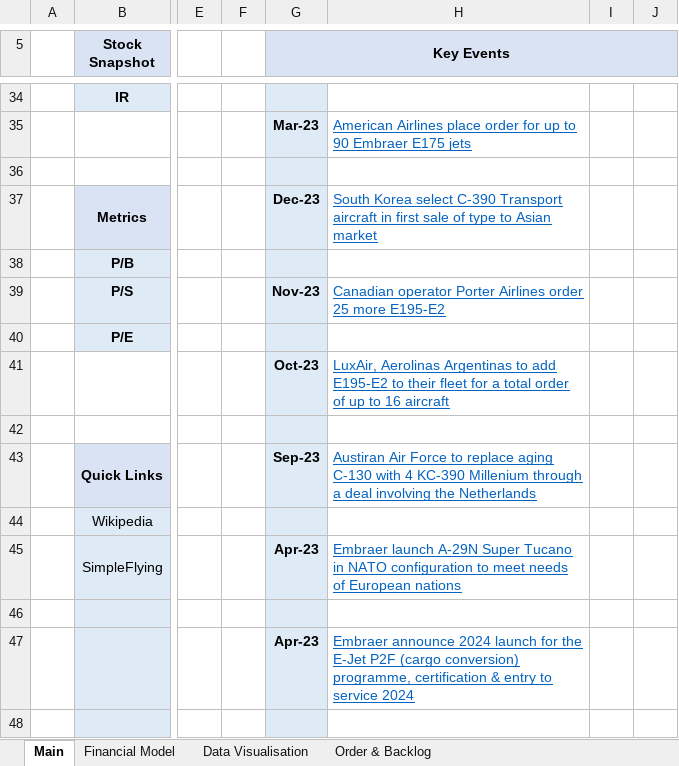
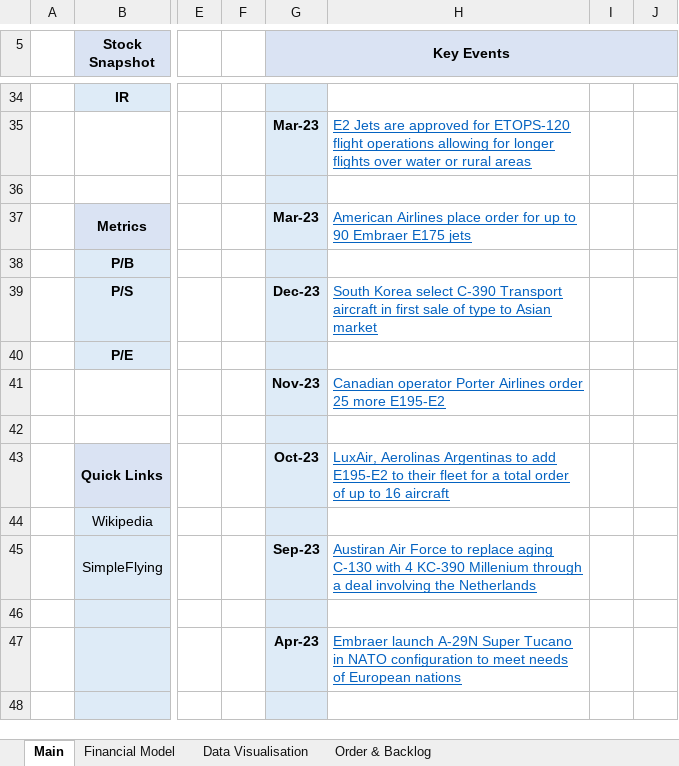
Before and after one commit to Charlie-Hill/Financial-Models, an Excel workbook: $ERJ.xlsx, sheet Main, drawn as a sheet; only a part is shown, gaps mark what is left out; values as stored, in another font and other column widths than the file's, no borders; charts and pictures not drawn; the diff covers the shown part only; the diff names each change by its address in the sheet, - before the commit and + after, or states it on an @@ line.

```diff
--- a/$ERJ.xlsx (sheet Main)
+++ b/$ERJ.xlsx (sheet Main)
-H35: American Airlines place order for up to 90 Embraer E175 jets
+H35: E2 Jets are approved for ETOPS-120 flight operations allowing for longer flights over water or rural areas
-G37 (Key Events): Dec-23
+G37 (Key Events): Mar-23
-H37: South Korea select C-390 Transport aircraft in first sale of type to Asian market
+H37: American Airlines place order for up to 90 Embraer E175 jets
-G39 (Key Events): Nov-23
+G39 (Key Events): Dec-23
-H39: Canadian operator Porter Airlines order 25 more E195-E2
+H39: South Korea select C-390 Transport aircraft in first sale of type to Asian market
-G41 (Key Events): Oct-23
+G41 (Key Events): Nov-23
-H41: LuxAir, Aerolinas Argentinas to add E195-E2 to their fleet for a total order of up to 16 aircraft
+H41: Canadian operator Porter Airlines order 25 more E195-E2
-G43 (Key Events): Sep-23
+G43 (Key Events): Oct-23
-H43: Austiran Air Force to replace aging C-130 with 4 KC-390 Millenium through a deal involving the Netherlands
+H43: LuxAir, Aerolinas Argentinas to add E195-E2 to their fleet for a total order of up to 16 aircraft
-G45 (Key Events): Apr-23
+G45 (Key Events): Sep-23
-H45: Embraer launch A-29N Super Tucano in NATO configuration to meet needs of European nations
+H45: Austiran Air Force to replace aging C-130 with 4 KC-390 Millenium through a deal involving the Netherlands
-H47: Embraer announce 2024 launch for the E-Jet P2F (cargo conversion) programme, certification & entry to service 2024
+H47: Embraer launch A-29N Super Tucano in NATO configuration to meet needs of European nations
```
Also changed, not shown: 3 added rows, 1 removed row, 29 edited cells, cell formats and merged cells elsewhere in this sheet, $TCOM.xlsx, Overview - Tech.xlsx, 2 other files.
